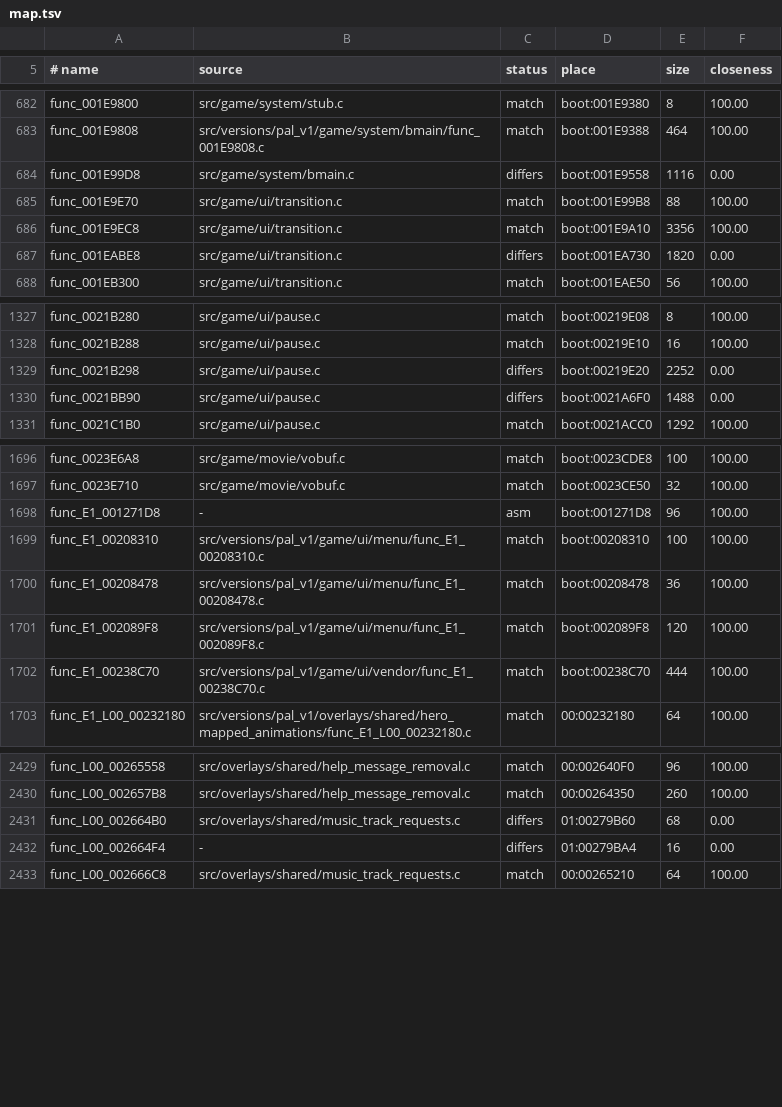
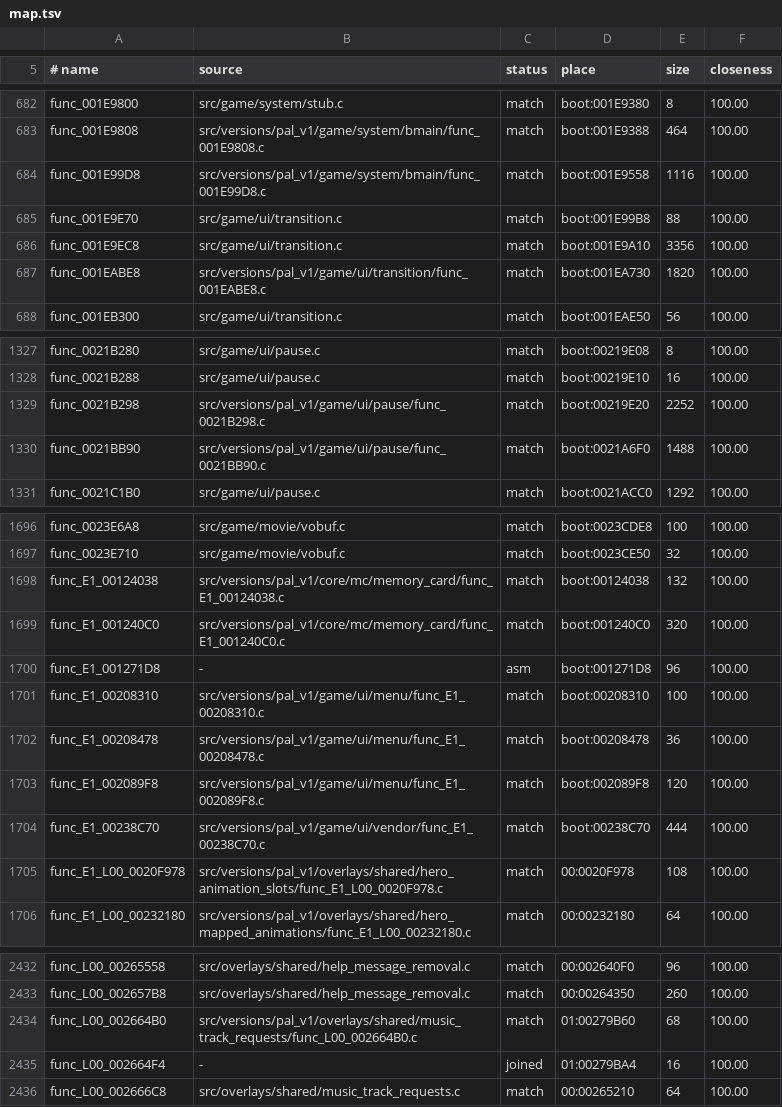
Before and after one commit to OpenRAC/rac1-decomp, a TSV file: config/versions/pal_v1/map.tsv, drawn as a sheet; only a part is shown, gaps mark what is left out; the diff covers the shown part only.

```diff
--- a/config/versions/pal_v1/map.tsv
+++ b/config/versions/pal_v1/map.tsv
@@ -683,6 +683,6 @@ func_001E9800	src/game/system/stub.c	match	boot:001E9380	8	100.00
 func_001E9808	src/versions/pal_v1/game/system/bmain/func_001E9808.c	match	boot:001E9388	464	100.00
-func_001E99D8	src/game/system/bmain.c	differs	boot:001E9558	1116	0.00
+func_001E99D8	src/versions/pal_v1/game/system/bmain/func_001E99D8.c	match	boot:001E9558	1116	100.00
 func_001E9E70	src/game/ui/transition.c	match	boot:001E99B8	88	100.00
 func_001E9EC8	src/game/ui/transition.c	match	boot:001E9A10	3356	100.00
-func_001EABE8	src/game/ui/transition.c	differs	boot:001EA730	1820	0.00
+func_001EABE8	src/versions/pal_v1/game/ui/transition/func_001EABE8.c	match	boot:001EA730	1820	100.00
 func_001EB300	src/game/ui/transition.c	match	boot:001EAE50	56	100.00
@@ -1328,4 +1328,4 @@ func_0021B280	src/game/ui/pause.c	match	boot:00219E08	8	100.00
 func_0021B288	src/game/ui/pause.c	match	boot:00219E10	16	100.00
-func_0021B298	src/game/ui/pause.c	differs	boot:00219E20	2252	0.00
-func_0021BB90	src/game/ui/pause.c	differs	boot:0021A6F0	1488	0.00
+func_0021B298	src/versions/pal_v1/game/ui/pause/func_0021B298.c	match	boot:00219E20	2252	100.00
+func_0021BB90	src/versions/pal_v1/game/ui/pause/func_0021BB90.c	match	boot:0021A6F0	1488	100.00
 func_0021C1B0	src/game/ui/pause.c	match	boot:0021ACC0	1292	100.00
@@ -1697,2 +1697,4 @@ func_0023E6A8	src/game/movie/vobuf.c	match	boot:0023CDE8	100	100.00
 func_0023E710	src/game/movie/vobuf.c	match	boot:0023CE50	32	100.00
+func_E1_00124038	src/versions/pal_v1/core/mc/memory_card/func_E1_00124038.c	match	boot:00124038	132	100.00
+func_E1_001240C0	src/versions/pal_v1/core/mc/memory_card/func_E1_001240C0.c	match	boot:001240C0	320	100.00
 func_E1_001271D8	-	asm	boot:001271D8	96	100.00
@@ -1702,2 +1704,3 @@ func_E1_002089F8	src/versions/pal_v1/game/ui/menu/func_E1_002089F8.c	match	boot:
 func_E1_00238C70	src/versions/pal_v1/game/ui/vendor/func_E1_00238C70.c	match	boot:00238C70	444	100.00
+func_E1_L00_0020F978	src/versions/pal_v1/overlays/shared/hero_animation_slots/func_E1_L00_0020F978.c	match	00:0020F978	108	100.00
 func_E1_L00_00232180	src/versions/pal_v1/overlays/shared/hero_mapped_animations/func_E1_L00_00232180.c	match	00:00232180	64	100.00
@@ -2430,4 +2433,4 @@ func_L00_00265558	src/overlays/shared/help_message_removal.c	match	00:002640F0	9
 func_L00_002657B8	src/overlays/shared/help_message_removal.c	match	00:00264350	260	100.00
-func_L00_002664B0	src/overlays/shared/music_track_requests.c	differs	01:00279B60	68	0.00
-func_L00_002664F4	-	differs	01:00279BA4	16	0.00
+func_L00_002664B0	src/versions/pal_v1/overlays/shared/music_track_requests/func_L00_002664B0.c	match	01:00279B60	68	100.00
+func_L00_002664F4	-	joined	01:00279BA4	16	100.00
 func_L00_002666C8	src/overlays/shared/music_track_requests.c	match	00:00265210	64	100.00
```
Also changed, not shown: 54 edited cells elsewhere in this file, config/versions/us/map.tsv, 17 other files.
